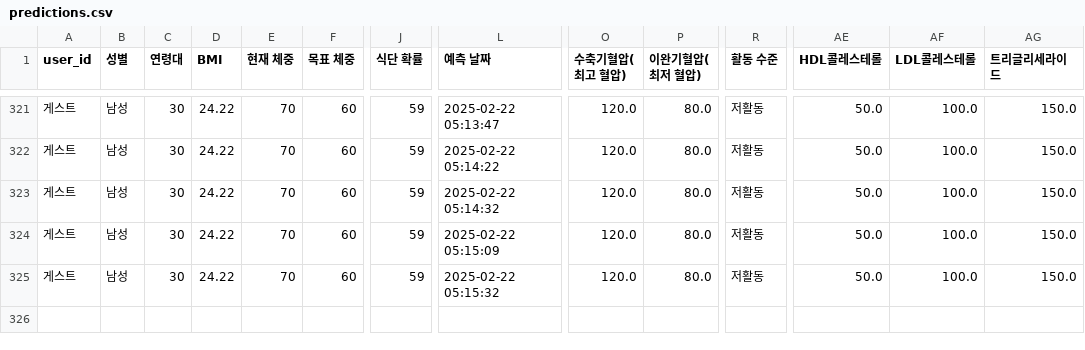
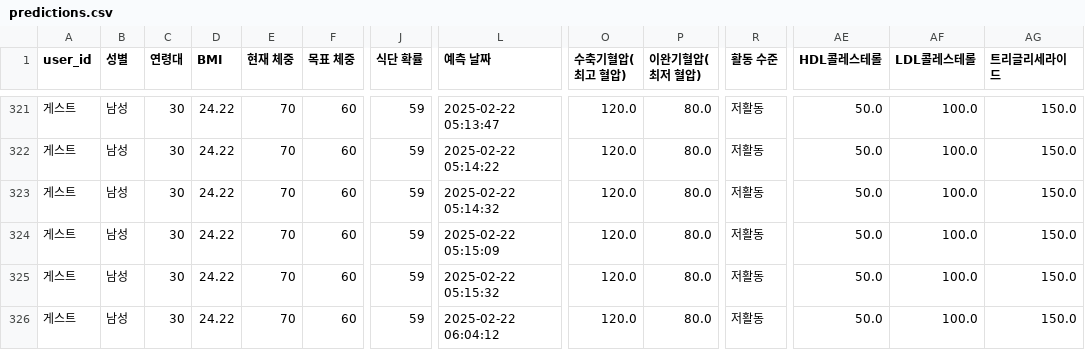
Before and after one commit to mybear1109/bmi_app, a CSV file: data/predictions.csv, drawn as a sheet; only a part is shown, gaps mark what is left out; rows hold the shown columns only; the diff names each change by its address in the sheet, - before the commit and + after, or states it on an @@ line.

```diff
--- a/data/predictions.csv
+++ b/data/predictions.csv
+row 326: 게스트 | 남성 | 30 | 24.22 | 70 | 60 | 59 | 2025-02-22 06:04:12 | 120.0 | 80.0 | 저활동 | 50.0 | 100.0 | 150.0
```
Also changed, not shown: 1 other file.
